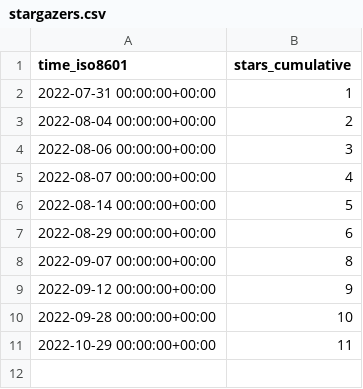
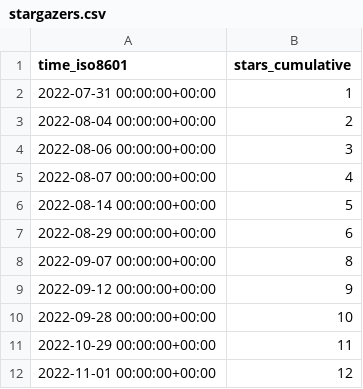
Before and after one commit to JARVIS843/Unity-Tutorial, a CSV file: JARVIS843/Unity-Tutorial/ghrs-data/stargazers.csv, drawn as a sheet.

```diff
--- a/JARVIS843/Unity-Tutorial/ghrs-data/stargazers.csv
+++ b/JARVIS843/Unity-Tutorial/ghrs-data/stargazers.csv
@@ -11 +11,2 @@ time_iso8601,stars_cumulative
 2022-10-29 00:00:00+00:00,11
+2022-11-01 00:00:00+00:00,12
```
